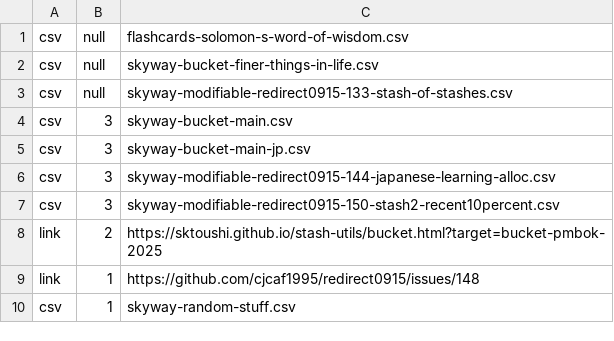
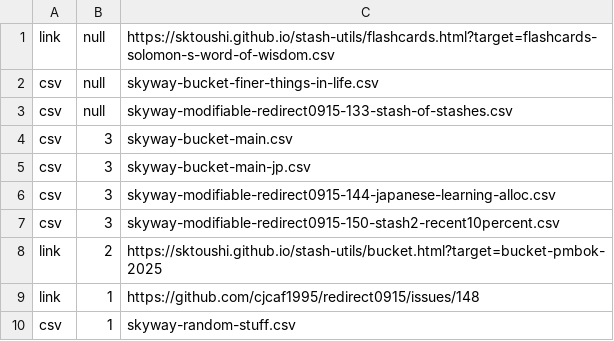
Before and after one commit to sktoushi/stash-utils, a CSV file: skyway-main-202502.csv, drawn as a sheet.

Commit message:
Update skyway-main-202502.csv

```diff
--- a/skyway-main-202502.csv
+++ b/skyway-main-202502.csv
@@ -1,2 +1,2 @@
-csv,null,flashcards-solomon-s-word-of-wisdom.csv
+link,null,https://sktoushi.github.io/stash-utils/flashcards.html?target=flashcards-solomon-s-word-of-wisdom.csv
 csv,null,skyway-bucket-finer-things-in-life.csv
```
